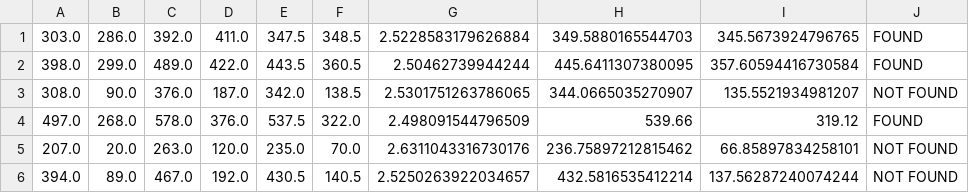
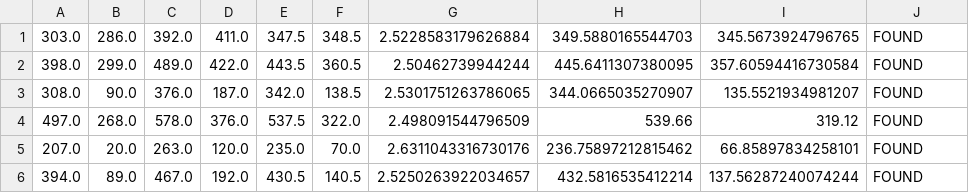
Before and after one commit to ZibraMax/yolov3-tf2, a CSV file: data/OBJS/obj_73.csv, drawn as a sheet.

```diff
--- a/data/OBJS/obj_73.csv
+++ b/data/OBJS/obj_73.csv
@@ -2,5 +2,5 @@
 398.0,299.0,489.0,422.0,443.5,360.5,2.50462739944244,445.6411307380095,357.60594416730584,FOUND
-308.0,90.0,376.0,187.0,342.0,138.5,2.5301751263786065,344.0665035270907,135.5521934981207,NOT FOUND
+308.0,90.0,376.0,187.0,342.0,138.5,2.5301751263786065,344.0665035270907,135.5521934981207,FOUND
 497.0,268.0,578.0,376.0,537.5,322.0,2.498091544796509,539.66,319.12,FOUND
-207.0,20.0,263.0,120.0,235.0,70.0,2.6311043316730176,236.75897212815462,66.85897834258101,NOT FOUND
-394.0,89.0,467.0,192.0,430.5,140.5,2.5250263922034657,432.5816535412214,137.56287240074244,NOT FOUND
+207.0,20.0,263.0,120.0,235.0,70.0,2.6311043316730176,236.75897212815462,66.85897834258101,FOUND
+394.0,89.0,467.0,192.0,430.5,140.5,2.5250263922034657,432.5816535412214,137.56287240074244,FOUND
```
Also changed, not shown: data/OBJS/obj_46.csv, data/OBJS/obj_56.csv, 46 other files.
